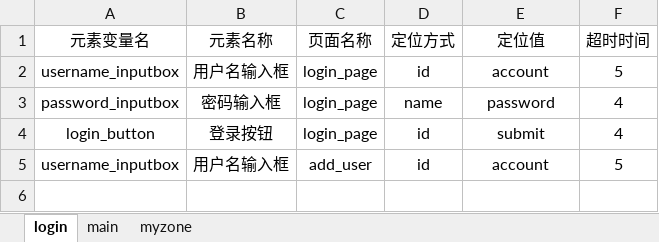
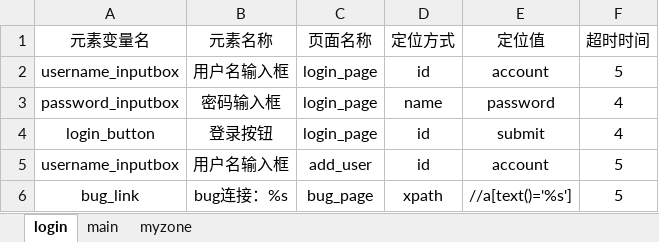
Before and after one commit to liuguang1004/p14_p17_PO_UI_Test_Framework, an Excel workbook: element_info_datas/element_info_datas2.xlsx, sheet login, drawn as a sheet; values as stored, in another font and other column widths than the file's, no borders; the diff names each change by its address in the sheet, - before the commit and + after, or states it on an @@ line.

Commit message:
第二次提交代码 2022年7月17日上午的授课 1. 复习封装：函数的封装、类的封装、数据的封装 2. 自动化测试模型介绍：线性测试、模块化与库、数据驱动、关键字驱动 3. 框架04--继续完成大型项目页面类的拆分，element_data_utils.py第二种封装方法，动态元素的识别 4. 框架05--完善basc_page.py文件，添加封装：切框架的封装、执行js封装

```diff
--- a/element_info_datas/element_info_datas2.xlsx (sheet login)
+++ b/element_info_datas/element_info_datas2.xlsx (sheet login)
+row 6: bug_link | bug连接：%s | bug_page | xpath | //a[text()='%s'] | 5
```
Also changed, not shown: 11 other files.
